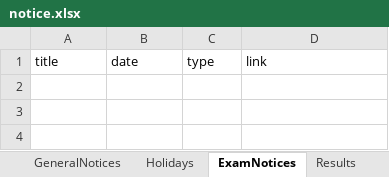
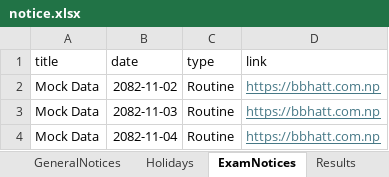
Before and after one commit to bbhatt-git/sarc, an Excel workbook: public/data/notice.xlsx, sheet ExamNotices, drawn as a sheet; values as stored, in another font and other column widths than the file's, no borders; the diff names each change by its address in the sheet, - before the commit and + after, or states it on an @@ line.

```diff
--- a/public/data/notice.xlsx (sheet ExamNotices)
+++ b/public/data/notice.xlsx (sheet ExamNotices)
+row 2: Mock Data | 2082-11-02 | Routine | https://bbhatt.com.np
+row 3: Mock Data | 2082-11-03 | Routine | https://bbhatt.com.np
+row 4: Mock Data | 2082-11-04 | Routine | https://bbhatt.com.np
```
Also changed, not shown: sheet Results, sheet GeneralNotices, sheet Holidays.
